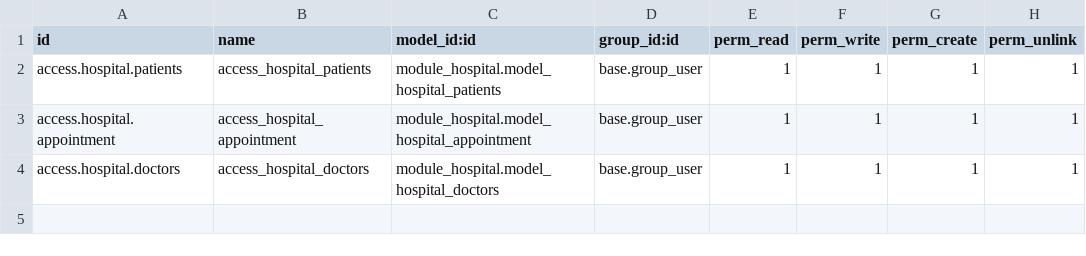
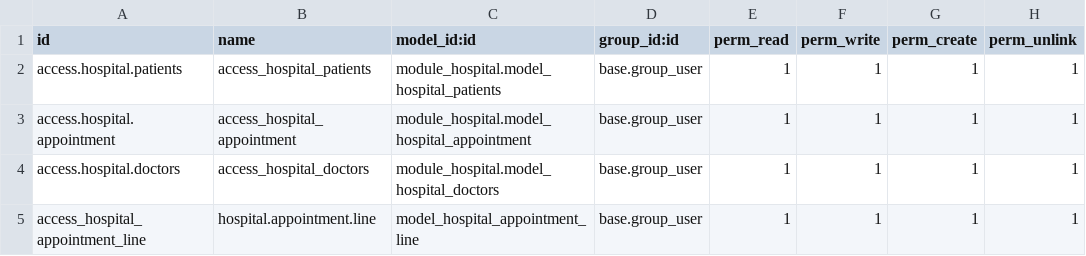
Before and after one commit to aashir321/Hospital_Management_System_Module-Odoo, a CSV file: github_repos/tutorials/module_hospital/security/ir.model.access.csv, drawn as a sheet.

```diff
--- a/github_repos/tutorials/module_hospital/security/ir.model.access.csv
+++ b/github_repos/tutorials/module_hospital/security/ir.model.access.csv
@@ -4 +4,2 @@ access.hospital.appointment,access_hospital_appointment,module_hospital.model_ho
 access.hospital.doctors,access_hospital_doctors,module_hospital.model_hospital_doctors,base.group_user,1,1,1,1
+access_hospital_appointment_line,hospital.appointment.line,model_hospital_appointment_line,base.group_user,1,1,1,1
```
Also changed, not shown: 14 other files.
